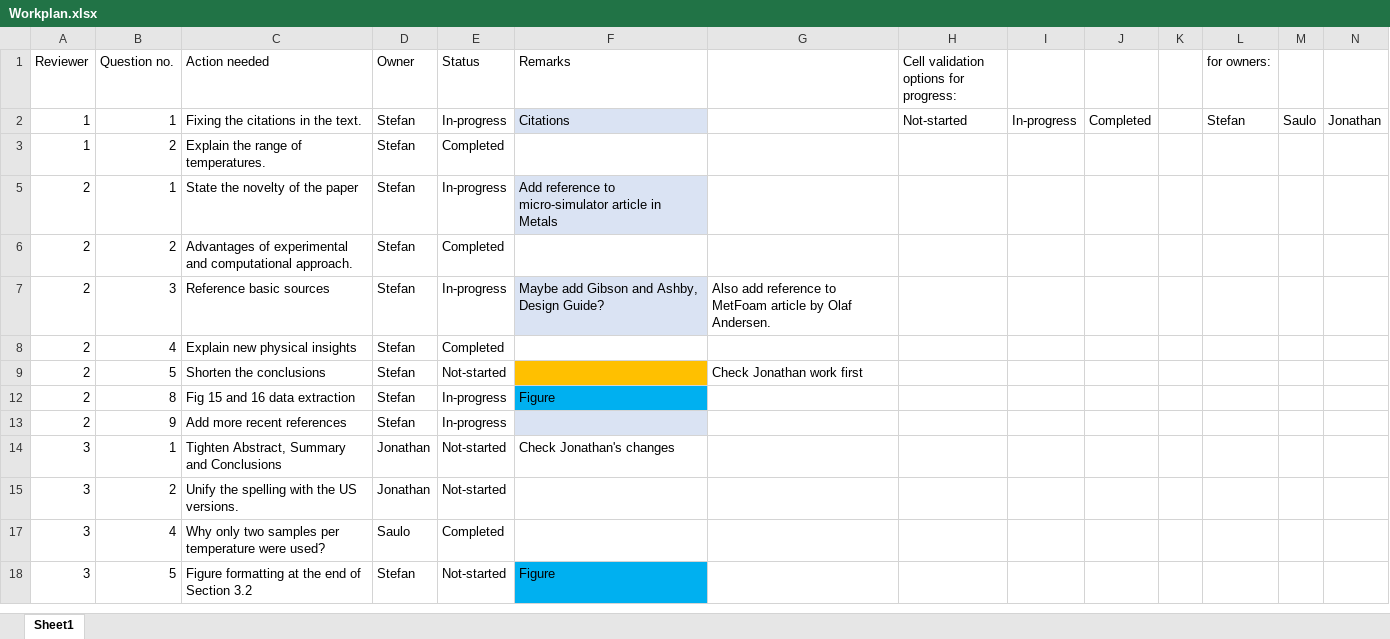
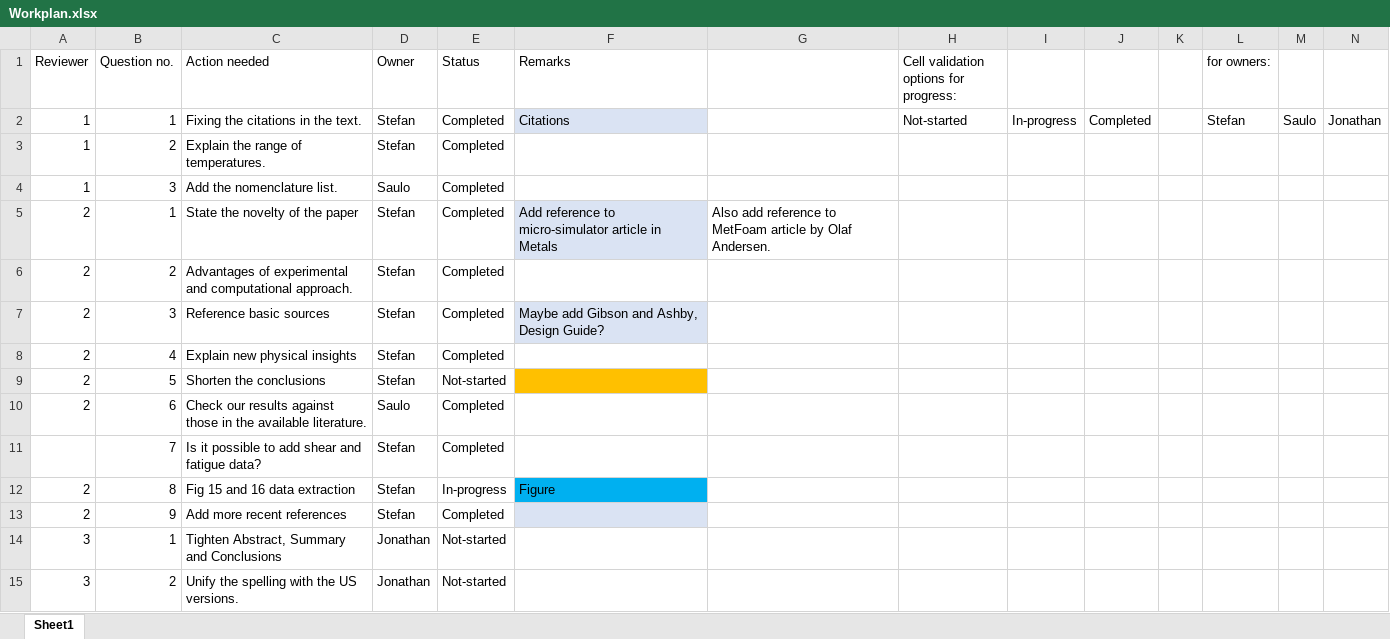
Before and after one commit to StefanSzynisz/FoamFireArticle, an Excel workbook: Workplan.xlsx, sheet Sheet1, drawn as a sheet; only a part is shown; the shorter side is filled out with more unchanged rows; values as stored, in another font and other column widths than the file's, no borders; conditional formats not drawn; the diff covers the shown part only; the diff names each change by its address in the sheet, - before the commit and + after, or states it on an @@ line.

Commit message:
Citations and tightenting of the article
- revised introduction from Jonathan was incorporated,
- citations were added to cover recent articles in IJMS, expanded literature review and referneces to Olaf Andersen CT-scans, and Brooks Smith micro-simulator work,
- Content was tightented, especially the abstract and conclusions.

```diff
--- a/Workplan.xlsx (sheet Sheet1)
+++ b/Workplan.xlsx (sheet Sheet1)
-E2 (Status): In-progress
+E2 (Status): Completed
@@ row 4 unhidden: 1 | 3 | Add the nomenclature list. | Saulo | Completed @@
-E5 (Status): In-progress
+E5 (Status): Completed
-G5: (empty)
+G5: Also add reference to MetFoam article by Olaf Andersen.
-E7 (Status): In-progress
+E7 (Status): Completed
-G7: Also add reference to MetFoam article by Olaf Andersen.
+G7: (empty)
-G9: Check Jonathan work first
+G9: (empty)
@@ row 10 unhidden: 2 | 6 | Check our results against those in the available literature. | Saulo | Completed @@
@@ row 11 unhidden:  | 7 | Is it possible to add shear and fatigue data? | Stefan | Completed @@
-E13 (Status): In-progress
+E13 (Status): Completed
-F14 (Remarks): Check Jonathan's changes
+F14 (Remarks): (empty)
```
Also changed, not shown: 6 hidden or unhidden rows and 3 edited cells elsewhere in this sheet, 10 other files.
